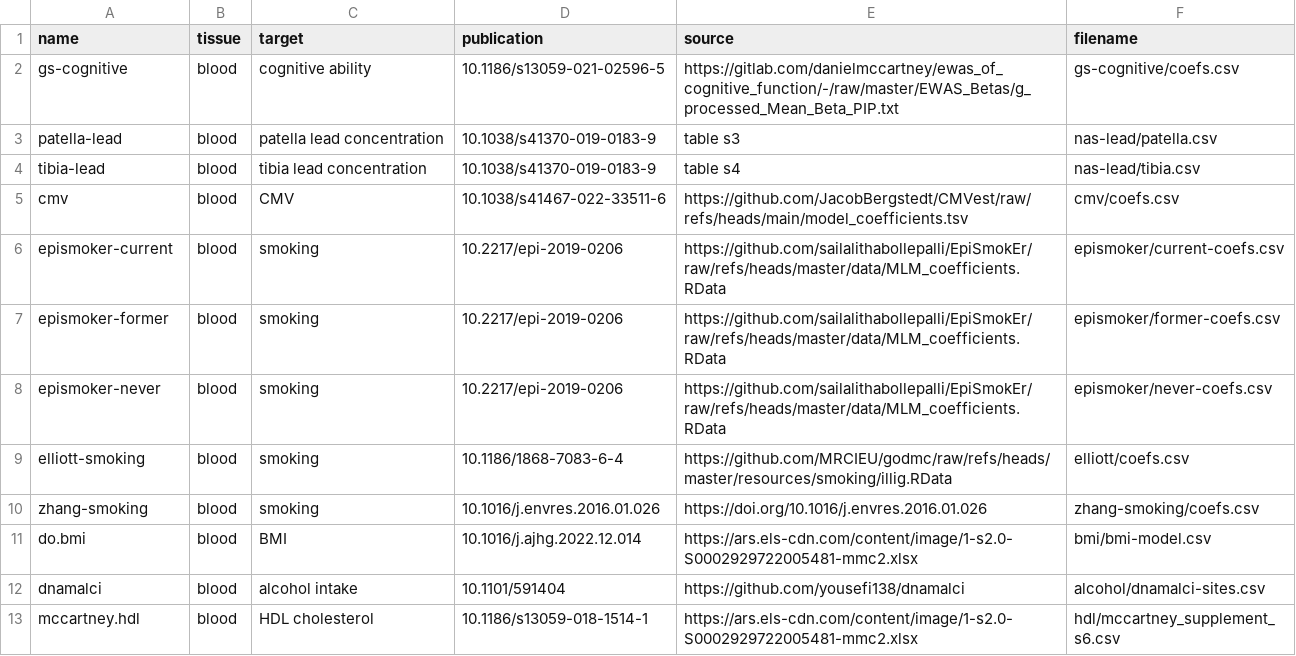
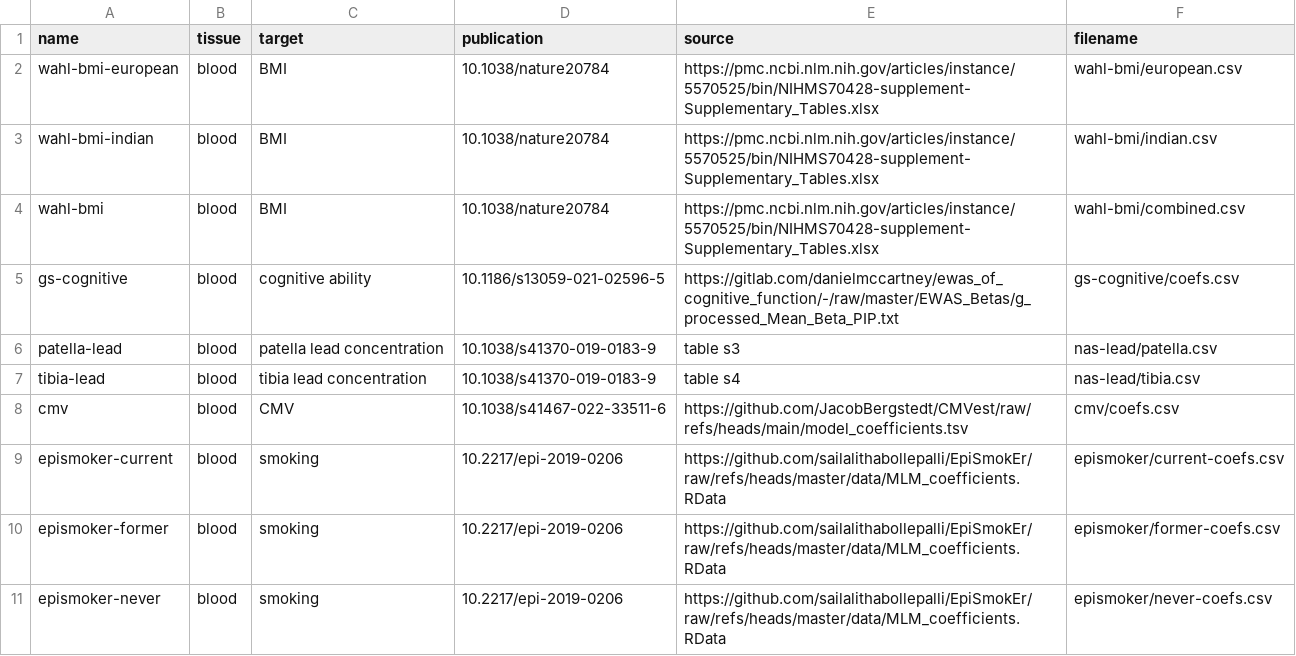
Before and after one commit to perishky/meffonym, a CSV file: inst/models.csv, drawn as a sheet; only a part is shown; the shorter side is filled out with more unchanged rows.

Commit message:
wahl et al BMI

```diff
--- a/inst/models.csv
+++ b/inst/models.csv
@@ -1,2 +1,5 @@
 name,tissue,target,publication,source,filename
+wahl-bmi-european,blood,BMI,10.1038/nature20784,https://pmc.ncbi.nlm.nih.gov/articles/instance/5570525/bin/NIHMS70428-supplement-Supplementary_Tables.xlsx,wahl-bmi/european.csv
+wahl-bmi-indian,blood,BMI,10.1038/nature20784,https://pmc.ncbi.nlm.nih.gov/articles/instance/5570525/bin/NIHMS70428-supplement-Supplementary_Tables.xlsx,wahl-bmi/indian.csv
+wahl-bmi,blood,BMI,10.1038/nature20784,https://pmc.ncbi.nlm.nih.gov/articles/instance/5570525/bin/NIHMS70428-supplement-Supplementary_Tables.xlsx,wahl-bmi/combined.csv
 gs-cognitive,blood,cognitive ability,10.1186/s13059-021-02596-5,https://gitlab.com/danielmccartney/ewas_of_cognitive_function/-/raw/master/EWAS_Betas/g_processed_Mean_Beta_PIP.txt,gs-cognitive/coefs.csv
```
Also changed, not shown: 4 other files.
